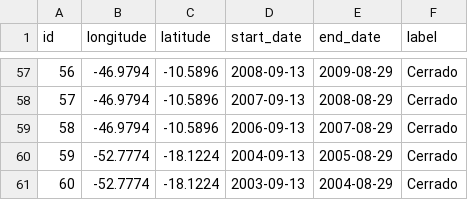
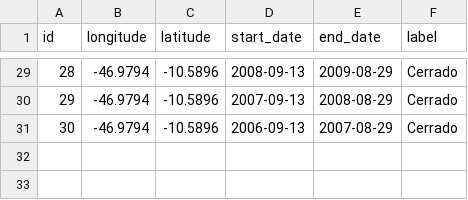
Before and after one commit to e-sensing/sits, a CSV file: inst/extdata/samples/samples_matogrosso.csv, drawn as a sheet; only a part is shown, gaps mark what is left out; the diff covers the shown part only; the diff names each change by its address in the sheet, - before the commit and + after, or states it on an @@ line.

```diff
--- a/inst/extdata/samples/samples_matogrosso.csv
+++ b/inst/extdata/samples/samples_matogrosso.csv
@@ column A (id) renumbered between rows 14 and 31 @@
-row 60: 59 | -52.7774 | -18.1224 | 2004-09-13 | 2005-08-29 | Cerrado
-row 61: 60 | -52.7774 | -18.1224 | 2003-09-13 | 2004-08-29 | Cerrado
```
Also changed, not shown: 28 removed rows elsewhere in this file, 49 other files.
